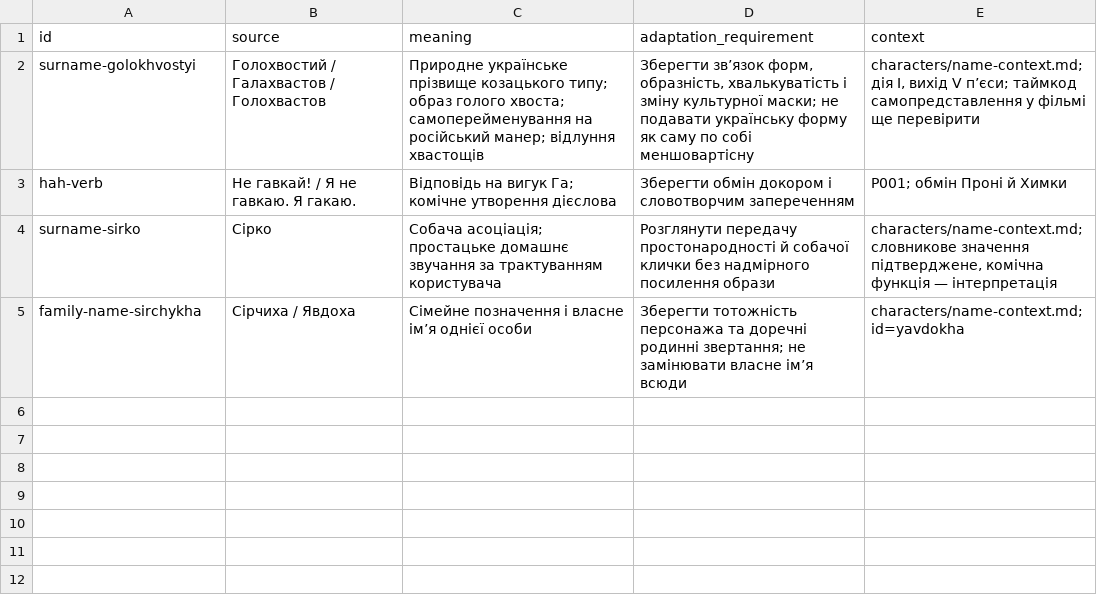
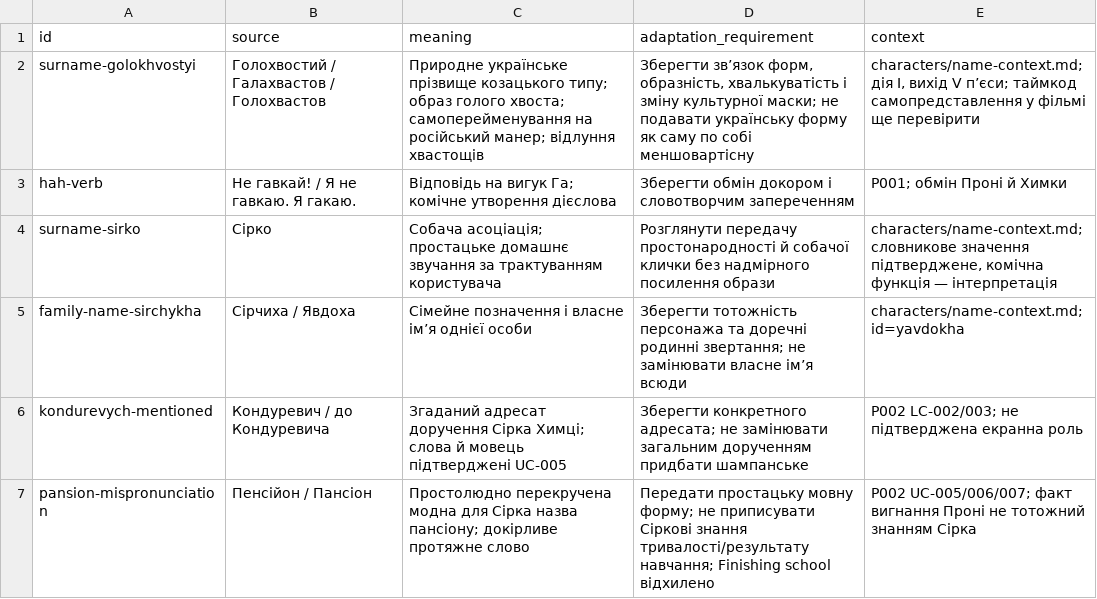
Before and after one commit to michkovsky/za-dvoma-zaitsiamy-dub, a CSV file: glossary.csv, drawn as a sheet; the diff names each change by its address in the sheet, - before the commit and + after, or states it on an @@ line.

```diff
--- a/glossary.csv
+++ b/glossary.csv
+row 6: kondurevych-mentioned | Кондуревич / до Кондуревича | Згаданий адресат доручення Сірка Химці; слова й мовець підтверджені UC-005 | Зберегти конкретного адресата; не замінювати загальним дорученням придбати шампанське | P002 LC-002/003; не підтверджена екранна роль
+row 7: pansion-mispronunciation | Пенсійон / Пансіон | Простолюдно перекручена модна для Сірка назва пансіону; докірливе протяжне слово | Передати простацьку мовну форму; не приписувати Сіркові знання тривалості/результату навчання; Finishing school відхилено | P002 UC-005/006/007; факт вигнання Проні не тотожний знанням Сірка
```
Also changed, not shown: languages/en/glossary.csv, pilots/P002/artifacts.csv, 23 other files.
